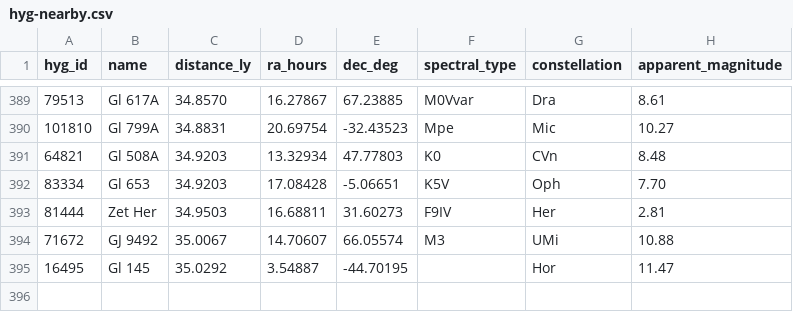
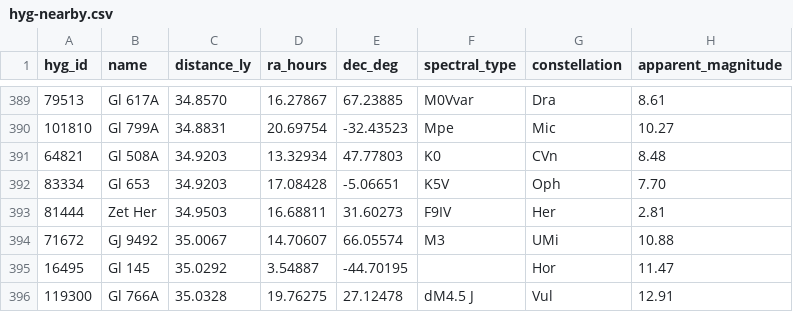
Before and after one commit to NadavShanun-design/hyperspace-sim, a CSV file: data/hyg-nearby.csv, drawn as a sheet; only a part is shown, gaps mark what is left out.

```diff
--- a/data/hyg-nearby.csv
+++ b/data/hyg-nearby.csv
@@ -395 +395,2 @@ hyg_id,name,distance_ly,ra_hours,dec_deg,spectral_type,constellation,apparent_ma
 16495,Gl 145,35.0292,3.54887,-44.70195,,Hor,11.47
+119300,Gl 766A,35.0328,19.76275,27.12478,dM4.5 J,Vul,12.91
```
